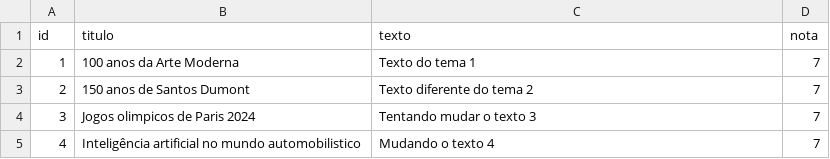
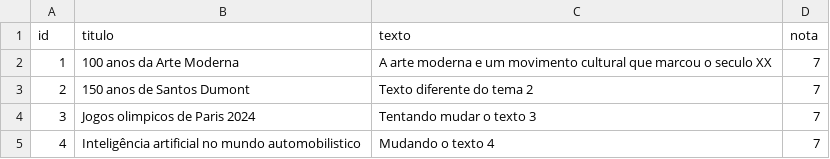
Before and after one commit to BernardoDeveloper/Museum, a CSV file: database/temas.csv, drawn as a sheet.

```diff
--- a/database/temas.csv
+++ b/database/temas.csv
@@ -1,3 +1,3 @@
 id;titulo;texto;nota;
-1;"100 anos da Arte Moderna";"Texto do tema 1";7;
+1;"100 anos da Arte Moderna";"A arte moderna e um movimento cultural que marcou o seculo XX";7;
 2;"150 anos de Santos Dumont";"Texto diferente do tema 2";7;
```
Also changed, not shown: database/usuarios.csv, 5 other files.
